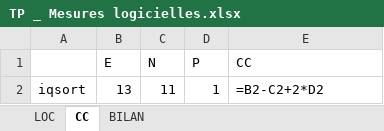
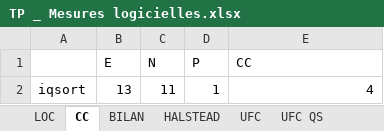
Before and after one commit to claire-arsena/ARSENA-CELESTINE-MARCHITTO-mesures, an Excel workbook: TP _ Mesures logicielles.xlsx, sheet CC, drawn as a sheet; values as stored, in another font and other column widths than the file's, no borders; formulas are shown in place of their values; charts and pictures not drawn; the diff names each change by its address in the sheet, - before the commit and + after, or states it on an @@ line.

```diff
--- a/TP _ Mesures logicielles.xlsx (sheet CC)
+++ b/TP _ Mesures logicielles.xlsx (sheet CC)
+sheet tab: HALSTEAD
+sheet tab: UFC
+sheet tab: UFC QS
-E2 (CC): =B2-C2+2*D2
+E2 (CC): 4
-E2 alignment: left
+E2 alignment: right
```
Also changed, not shown: sheet BILAN, other sheet tabs, charts or pictures.
